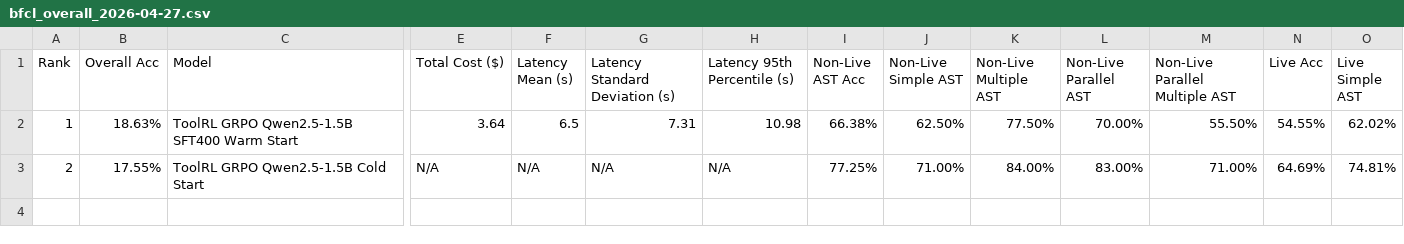
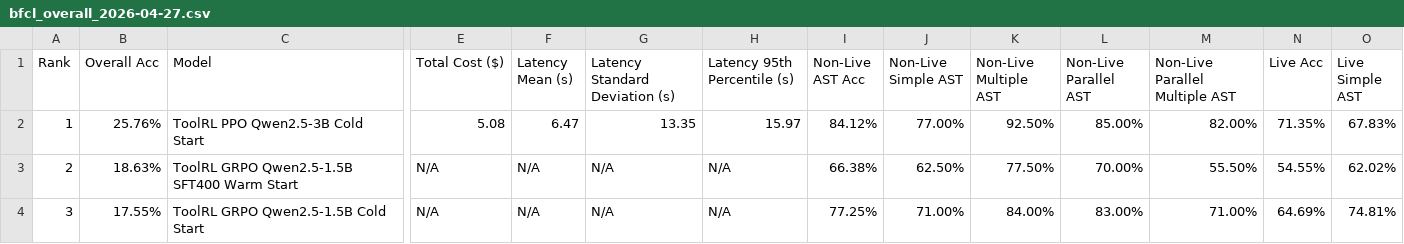
Before and after one commit to Mario928/toolrl-verl-reproduction, a CSV file: benchmarks/BFCL/results/bfcl_overall_2026-04-27.csv, drawn as a sheet; only a part is shown, gaps mark what is left out; addresses are those after the commit; rows hold the shown columns only; the diff names each change by its address in the sheet, - before the commit and + after, or states it on an @@ line.

Commit message:
Update BFCL results: 3 models scored (GRPO 1.5B cold, GRPO 1.5B SFT400, PPO 3B cold) - 2026-04-27
PPO 3B Cold BFCL Overall = 25.76% (with multi_turn + memory categories included)
Non-Live: 84.12%, Live: 71.35%, Multi-Turn: 8.50%, Memory: 2.58%, Irrelevance: 71.51%
6 models failed due to vLLM port collision in master script (port 1053 reuse delay)

```diff
--- a/benchmarks/BFCL/results/bfcl_overall_2026-04-27.csv
+++ b/benchmarks/BFCL/results/bfcl_overall_2026-04-27.csv
+row 2: 1 | 25.76% | ToolRL PPO Qwen2.5-3B Cold Start | 5.08 | 6.47 | 13.35 | 15.97 | 84.12% | 77.00% | 92.50% | 85.00% | 82.00% | 71.35% | 67.83%
-A3 (Rank): 1
+A3 (Rank): 2
-E3 (Total Cost ($)): 3.64
+E3 (Total Cost ($)): N/A
-F3 (Latency Mean (s)): 6.5
+F3 (Latency Mean (s)): N/A
-G3 (Latency Standard Deviation (s)): 7.31
+G3 (Latency Standard Deviation (s)): N/A
-H3 (Latency 95th Percentile (s)): 10.98
+H3 (Latency 95th Percentile (s)): N/A
-A4 (Rank): 2
+A4 (Rank): 3
```
Also changed, not shown: benchmarks/BFCL/results/bfcl_agentic_2026-04-27.csv, benchmarks/BFCL/results/bfcl_live_2026-04-27.csv, 2 other files.
